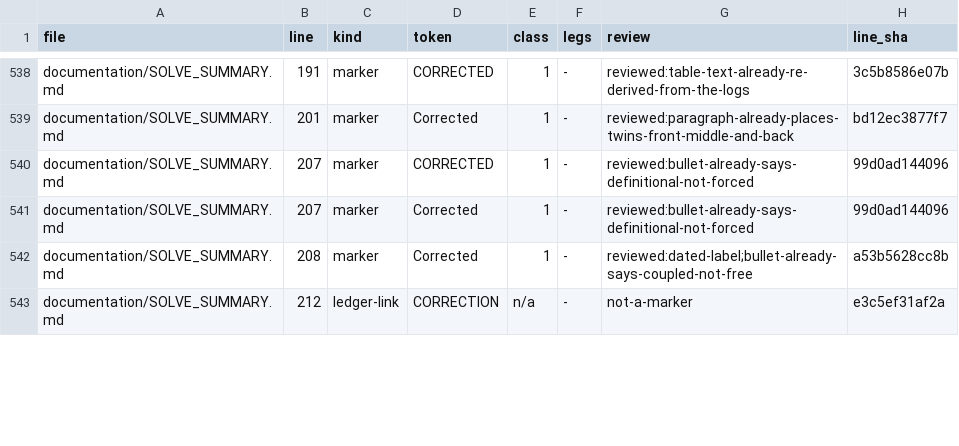
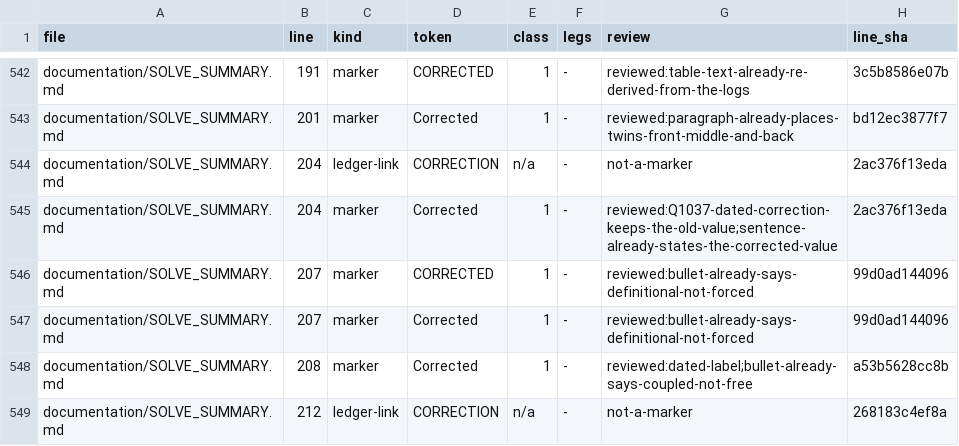
Before and after one commit to petersm3/roae, a TSV file: documentation/CORRECTION_MARKER_INVENTORY.tsv, drawn as a sheet; only a part is shown, gaps mark what is left out; the diff covers the shown part only.

```diff
--- a/documentation/CORRECTION_MARKER_INVENTORY.tsv
+++ b/documentation/CORRECTION_MARKER_INVENTORY.tsv
@@ -539,2 +543,4 @@ documentation/SOLVE_SUMMARY.md	191	marker	CORRECTED	1	-	reviewed:table-text-alre
 documentation/SOLVE_SUMMARY.md	201	marker	Corrected	1	-	reviewed:paragraph-already-places-twins-front-middle-and-back	bd12ec3877f7
+documentation/SOLVE_SUMMARY.md	204	ledger-link	CORRECTION	n/a	-	not-a-marker	2ac376f13eda
+documentation/SOLVE_SUMMARY.md	204	marker	Corrected	1	-	reviewed:Q1037-dated-correction-keeps-the-old-value;sentence-already-states-the-corrected-value	2ac376f13eda
 documentation/SOLVE_SUMMARY.md	207	marker	CORRECTED	1	-	reviewed:bullet-already-says-definitional-not-forced	99d0ad144096
@@ -542,2 +548,2 @@ documentation/SOLVE_SUMMARY.md	207	marker	Corrected	1	-	reviewed:bullet-already-
 documentation/SOLVE_SUMMARY.md	208	marker	Corrected	1	-	reviewed:dated-label;bullet-already-says-coupled-not-free	a53b5628cc8b
-documentation/SOLVE_SUMMARY.md	212	ledger-link	CORRECTION	n/a	-	not-a-marker	e3c5ef31af2a
+documentation/SOLVE_SUMMARY.md	212	ledger-link	CORRECTION	n/a	-	not-a-marker	268183c4ef8a
```
Also changed, not shown: 17 added rows and 3 edited cells elsewhere in this file, 17 other files.
